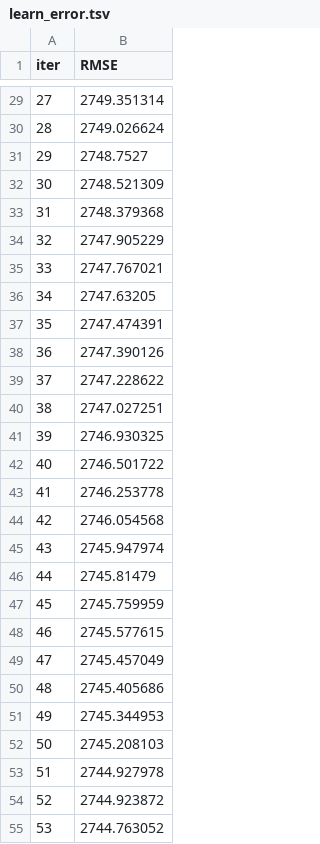
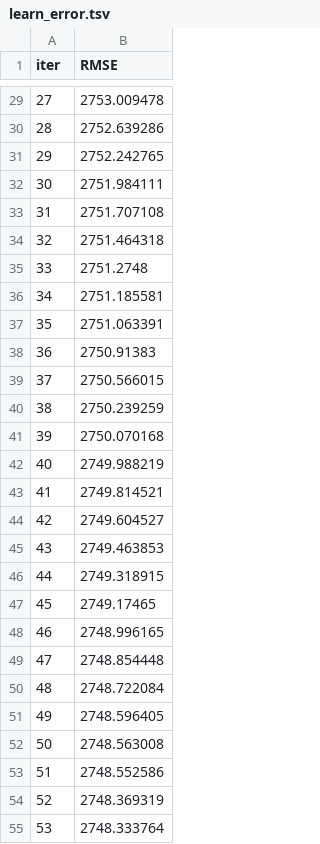
Before and after one commit to moritzwilksch/RossmannSalesPrediction, a TSV file: modelling/catboost_info/learn_error.tsv, drawn as a sheet; only a part is shown, gaps mark what is left out; the diff covers the shown part only.

```diff
--- a/modelling/catboost_info/learn_error.tsv
+++ b/modelling/catboost_info/learn_error.tsv
@@ -29,27 +29,27 @@ iter	RMSE
-27	2749.351314
-28	2749.026624
-29	2748.7527
-30	2748.521309
-31	2748.379368
-32	2747.905229
-33	2747.767021
-34	2747.63205
-35	2747.474391
-36	2747.390126
-37	2747.228622
-38	2747.027251
-39	2746.930325
-40	2746.501722
-41	2746.253778
-42	2746.054568
-43	2745.947974
-44	2745.81479
-45	2745.759959
-46	2745.577615
-47	2745.457049
-48	2745.405686
-49	2745.344953
-50	2745.208103
-51	2744.927978
-52	2744.923872
-53	2744.763052
+27	2753.009478
+28	2752.639286
+29	2752.242765
+30	2751.984111
+31	2751.707108
+32	2751.464318
+33	2751.2748
+34	2751.185581
+35	2751.063391
+36	2750.91383
+37	2750.566015
+38	2750.239259
+39	2750.070168
+40	2749.988219
+41	2749.814521
+42	2749.604527
+43	2749.463853
+44	2749.318915
+45	2749.17465
+46	2748.996165
+47	2748.854448
+48	2748.722084
+49	2748.596405
+50	2748.563008
+51	2748.552586
+52	2748.369319
+53	2748.333764
```
Also changed, not shown: 123 edited cells elsewhere in this file, modelling/catboost_info/test_error.tsv, modelling/catboost_info/time_left.tsv, 7 other files.
